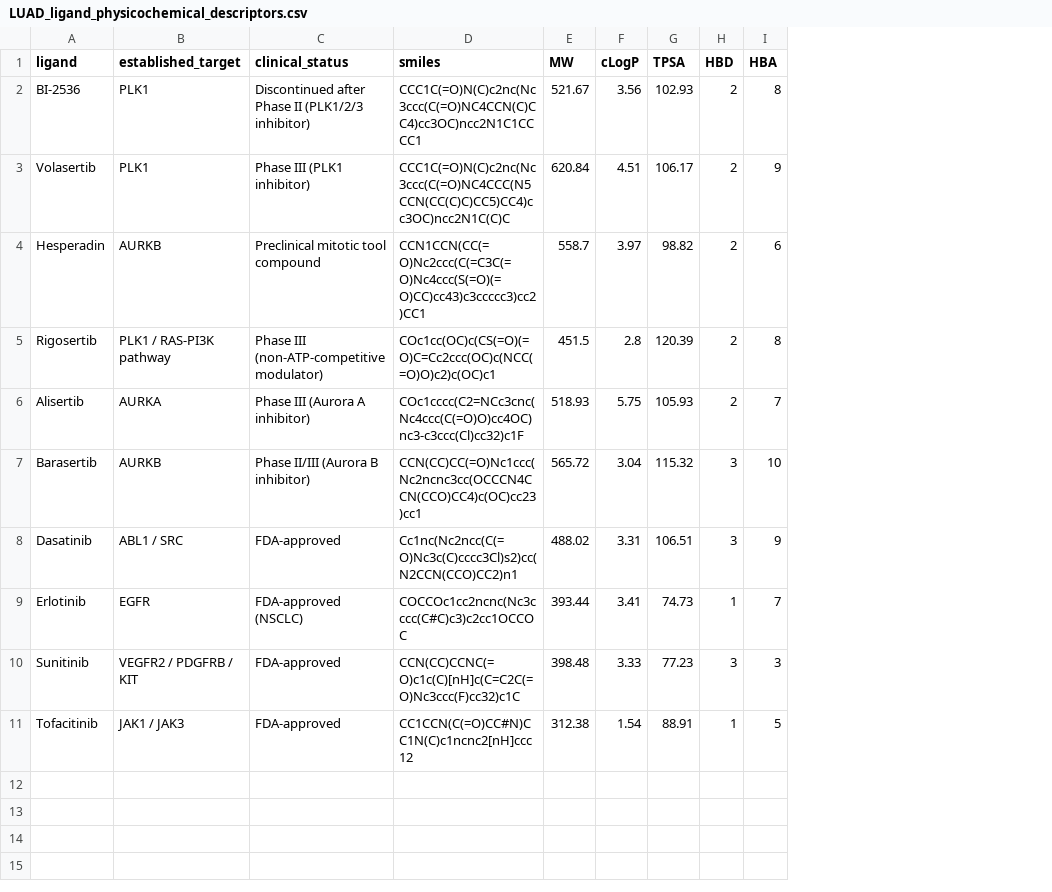
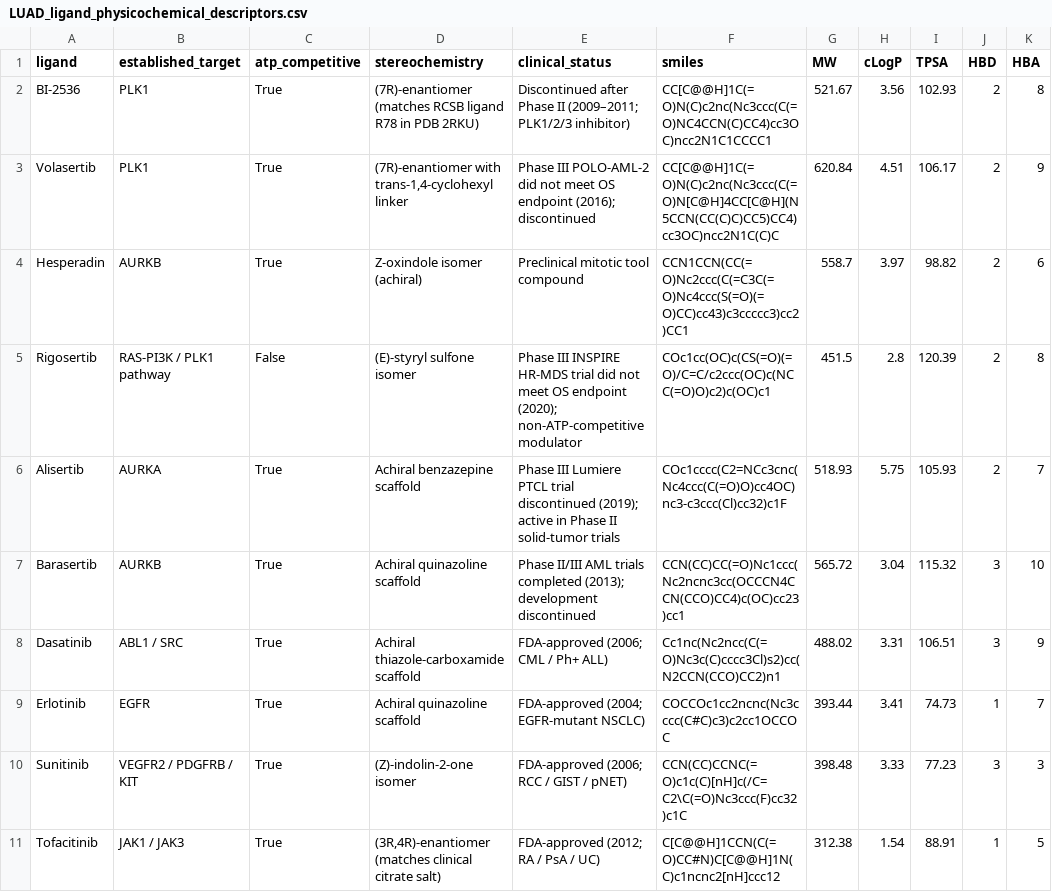
Before and after one commit to ravi-arjun/tcga-luad-selectivity-screen, a CSV file: results/LUAD_ligand_physicochemical_descriptors.csv, drawn as a sheet; only a part is shown; addresses are those after the commit; the diff names each change by its address in the sheet, - before the commit and + after, or states it on an @@ line.

```diff
--- a/results/LUAD_ligand_physicochemical_descriptors.csv
+++ b/results/LUAD_ligand_physicochemical_descriptors.csv
+column C (atp_competitive), rows 2-11: True | True | True | False | True | True | True | True | True | True
+column D (stereochemistry), rows 2-11: (7R)-enantiomer (matches RCSB ligand R78 in PDB 2RKU) | (7R)-enantiomer with trans-1,4-cyclohexyl linker | Z-oxindole isomer (achiral) | (E)-styryl sulfone isomer | Achiral benzazepine scaffold | Achiral quinazoline scaffold | Achiral thiazole-carboxamide scaffold | Achiral quinazoline scaffold | (Z)-indolin-2-one isomer | (3R,4R)-enantiomer (matches clinical citrate salt)
-E2 (clinical_status): …Phase II (PLK1/2/3 inhibitor)
+E2 (clinical_status): …Phase II (2009–2011; PLK1/2/3 inhibitor)
-F2 (smiles): CCC1C(=O)N(C)c2nc(Nc3ccc(C(=O)NC4CCN(C)CC4)cc3OC)ncc2N1C1CCCC1
+F2 (smiles): CC[C@@H]1C(=O)N(C)c2nc(Nc3ccc(C(=O)NC4CCN(C)CC4)cc3OC)ncc2N1C1CCCC1
-E3 (clinical_status): Phase III (PLK1 inhibitor)
+E3 (clinical_status): Phase III POLO-AML-2 did not meet OS endpoint (2016); discontinued
-F3 (smiles): CCC1C(=O)N(C)c2nc(Nc3ccc(C(=O)NC4CCC(N5CCN(CC(C)C)CC5)CC4)cc3OC)ncc2N1C(C)C
+F3 (smiles): CC[C@@H]1C(=O)N(C)c2nc(Nc3ccc(C(=O)N[C@H]4CC[C@H](N5CCN(CC(C)C)CC5)CC4)cc3OC)ncc2N1C(C)C
-B5 (established_target): PLK1 / RAS-PI3K pathway
+B5 (established_target): RAS-PI3K / PLK1 pathway
-E5 (clinical_status): Phase III (non-ATP-competitive modulator)
+E5 (clinical_status): Phase III INSPIRE HR-MDS trial did not meet OS endpoint (2020); non-ATP-competitive modulator
-F5 (smiles): COc1cc(OC)c(CS(=O)(=O)C=Cc2ccc(OC)c(NCC(=O)O)c2)c(OC)c1
+F5 (smiles): COc1cc(OC)c(CS(=O)(=O)/C=C/c2ccc(OC)c(NCC(=O)O)c2)c(OC)c1
-E6 (clinical_status): Phase III (Aurora A inhibitor)
+E6 (clinical_status): Phase III Lumiere PTCL trial discontinued (2019); active in Phase II solid-tumor trials
-E7 (clinical_status): Phase II/III (Aurora B inhibitor)
+E7 (clinical_status): Phase II/III AML trials completed (2013); development discontinued
-E8 (clinical_status): FDA-approved
+E8 (clinical_status): FDA-approved (2006; CML / Ph+ ALL)
-E9 (clinical_status): FDA-approved (NSCLC)
+E9 (clinical_status): FDA-approved (2004; EGFR-mutant NSCLC)
-E10 (clinical_status): FDA-approved
+E10 (clinical_status): FDA-approved (2006; RCC / GIST / pNET)
-F10 (smiles): CCN(CC)CCNC(=O)c1c(C)[nH]c(C=C2C(=O)Nc3ccc(F)cc32)c1C
+F10 (smiles): CCN(CC)CCNC(=O)c1c(C)[nH]c(/C=C2\C(=O)Nc3ccc(F)cc32)c1C
-E11 (clinical_status): FDA-approved
+E11 (clinical_status): FDA-approved (2012; RA / PsA / UC)
-F11 (smiles): CC1CCN(C(=O)CC#N)CC1N(C)c1ncnc2[nH]ccc12
+F11 (smiles): C[C@@H]1CCN(C(=O)CC#N)C[C@@H]1N(C)c1ncnc2[nH]ccc12
```
Also changed, not shown: results/LUAD_all_survival_screen.csv, results/LUAD_ppi_hubs.csv, 10 other files.
